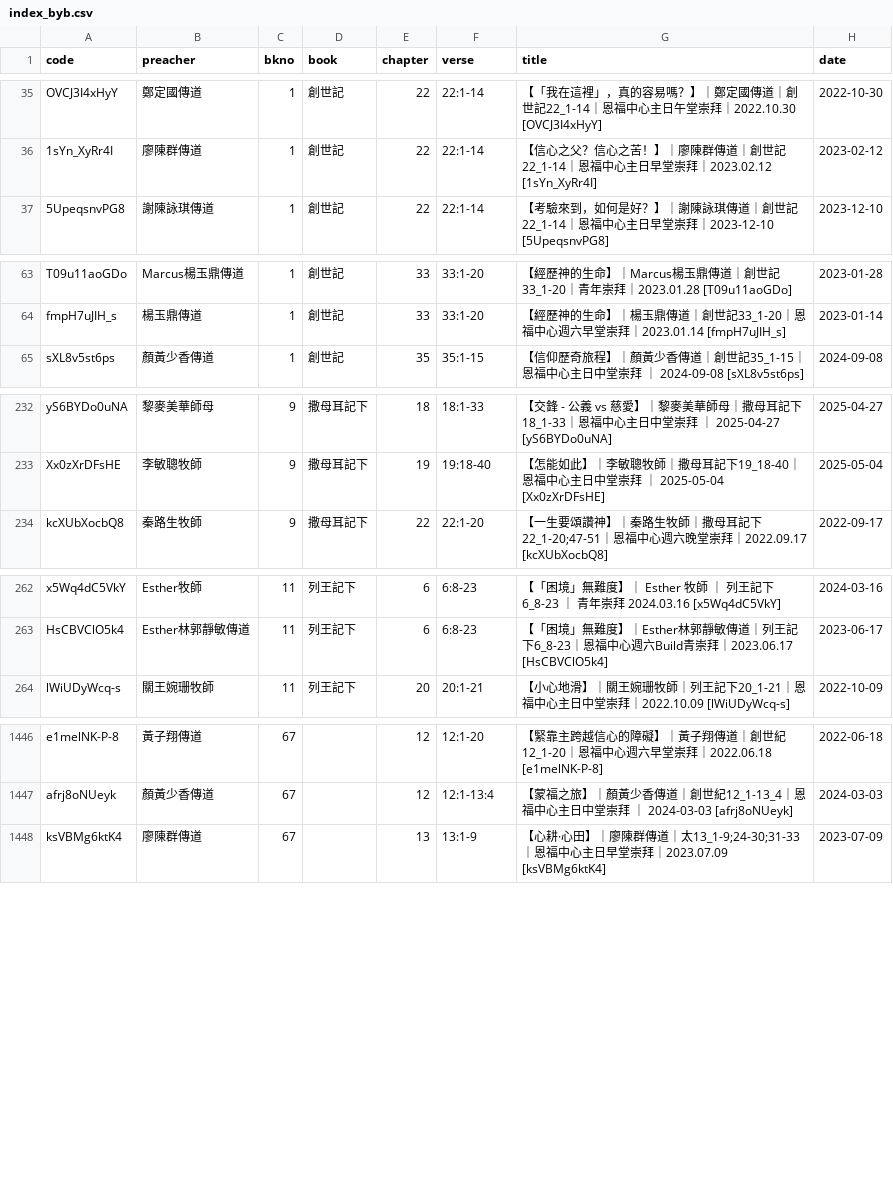
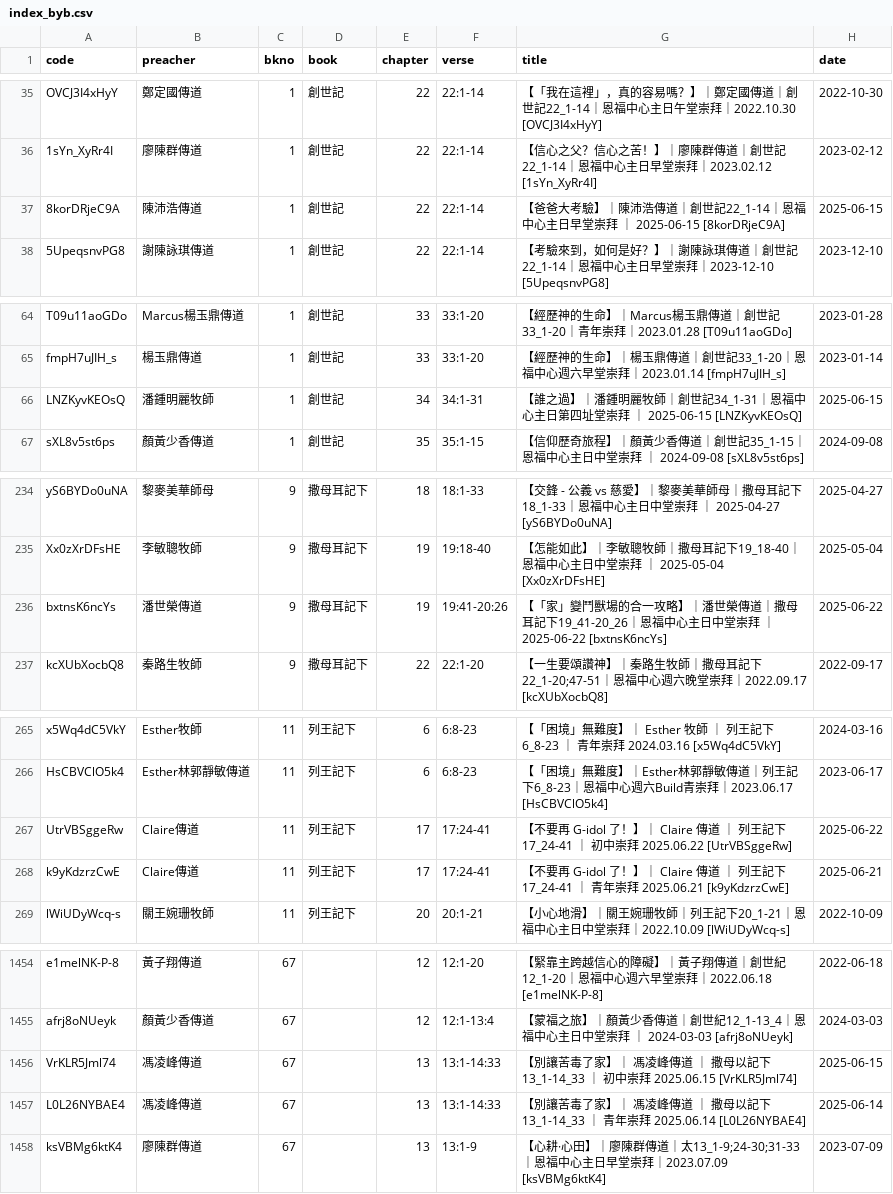
Before and after one commit to michaelchanwahyan/sermon-app, a CSV file: projects/YFCX/index_byb.csv, drawn as a sheet; only a part is shown, gaps mark what is left out; the diff covers the shown part only.

Commit message:
[update] renex index

```diff
--- a/projects/YFCX/index_byb.csv
+++ b/projects/YFCX/index_byb.csv
@@ -36,2 +36,3 @@ OVCJ3I4xHyY,鄭定國傳道,1,創世記,22,22:1-14,【「我在這裡」，真
 1sYn_XyRr4I,廖陳群傳道,1,創世記,22,22:1-14,【信心之父？信心之苦！】｜廖陳群傳道｜創世記22_1-14｜恩福中心主日早堂崇拜｜2023.02.12 [1sYn_XyRr4I],2023-02-12
+8korDRjeC9A,陳沛浩傳道,1,創世記,22,22:1-14,【爸爸大考驗】｜陳沛浩傳道｜創世記22_1-14｜恩福中心主日早堂崇拜 ｜ 2025-06-15 [8korDRjeC9A],2025-06-15
 5UpeqsnvPG8,謝陳詠琪傳道,1,創世記,22,22:1-14,【考驗來到，如何是好？】｜謝陳詠琪傳道｜創世記22_1-14｜恩福中心主日早堂崇拜｜2023-12-10 [5UpeqsnvPG8],2023-12-10
@@ -64,2 +65,3 @@ T09u11aoGDo,Marcus楊玉鼎傳道,1,創世記,33,33:1-20,【經歷神的生命
 fmpH7uJIH_s,楊玉鼎傳道,1,創世記,33,33:1-20,【經歷神的生命】｜楊玉鼎傳道｜創世記33_1-20｜恩福中心週六早堂崇拜｜2023.01.14 [fmpH7uJIH_s],2023-01-14
+LNZKyvKEOsQ,潘鍾明麗牧師,1,創世記,34,34:1-31,【誰之過】｜潘鍾明麗牧師｜創世記34_1-31｜恩福中心主日第四址堂崇拜 ｜ 2025-06-15 [LNZKyvKEOsQ],2025-06-15
 sXL8v5st6ps,顏黃少香傳道,1,創世記,35,35:1-15,【信仰歷奇旅程】｜顏黃少香傳道｜創世記35_1-15｜恩福中心主日中堂崇拜 ｜ 2024-09-08 [sXL8v5st6ps],2024-09-08
@@ -233,2 +235,3 @@ yS6BYDo0uNA,黎麥美華師母,9,撒母耳記下,18,18:1-33,【交鋒 - 公義 v
 Xx0zXrDFsHE,李敏聰牧師,9,撒母耳記下,19,19:18-40,【怎能如此】｜李敏聰牧師｜撒母耳記下19_18-40｜恩福中心主日中堂崇拜 ｜ 2025-05-04 [Xx0zXrDFsHE],2025-05-04
+bxtnsK6ncYs,潘世榮傳道,9,撒母耳記下,19,19:41-20:26,【「家」變鬥獸場的合一攻略】｜潘世榮傳道｜撒母耳記下19_41-20_26｜恩福中心主日中堂崇拜 ｜ 2025-06-22 [bxtnsK6ncYs],2025-06-22
 kcXUbXocbQ8,秦路生牧師,9,撒母耳記下,22,22:1-20,【一生要頌讚神】｜秦路生牧師｜撒母耳記下22_1-20;47-51｜恩福中心週六晚堂崇拜｜2022.09.17 [kcXUbXocbQ8],2022-09-17
@@ -263,2 +266,4 @@ x5Wq4dC5VkY,Esther牧師,11,列王記下,6,6:8-23,【「困境」無難度】｜
 HsCBVClO5k4,Esther林郭靜敏傳道,11,列王記下,6,6:8-23,【「困境」無難度】｜Esther林郭靜敏傳道｜列王記下6_8-23｜恩福中心週六Build青崇拜｜2023.06.17 [HsCBVClO5k4],2023-06-17
+UtrVBSggeRw,Claire傳道,11,列王記下,17,17:24-41,【不要再 G-idol 了！】｜ Claire 傳道 ｜ 列王記下 17_24-41 ｜ 初中崇拜 2025.06.22 [UtrVBSggeRw],2025-06-22
+k9yKdzrzCwE,Claire傳道,11,列王記下,17,17:24-41,【不要再 G-idol 了！】｜ Claire 傳道 ｜ 列王記下 17_24-41 ｜ 青年崇拜 2025.06.21 [k9yKdzrzCwE],2025-06-21
 lWiUDyWcq-s,關王婉珊牧師,11,列王記下,20,20:1-21,【小心地滑】｜關王婉珊牧師｜列王記下20_1-21｜恩福中心主日中堂崇拜｜2022.10.09 [lWiUDyWcq-s],2022-10-09
@@ -1447,2 +1455,4 @@ e1melNK-P-8,黃子翔傳道,67,,12,12:1-20,【緊靠主跨越信心的障礙】
 afrj8oNUeyk,顏黃少香傳道,67,,12,12:1-13:4,【蒙福之旅】｜顏黃少香傳道｜創世紀12_1-13_4｜恩福中心主日中堂崇拜 ｜ 2024-03-03 [afrj8oNUeyk],2024-03-03
+VrKLR5Jml74,馮凌峰傳道,67,,13,13:1-14:33,【別讓苦毒了家】｜ 馮凌峰傳道 ｜ 撒母以記下13_1-14_33 ｜ 初中崇拜 2025.06.15 [VrKLR5Jml74],2025-06-15
+L0L26NYBAE4,馮凌峰傳道,67,,13,13:1-14:33,【別讓苦毒了家】｜ 馮凌峰傳道 ｜ 撒母以記下13_1-14_33 ｜ 青年崇拜 2025.06.14 [L0L26NYBAE4],2025-06-14
 ksVBMg6ktK4,廖陳群傳道,67,,13,13:1-9,【心耕·心田】｜廖陳群傳道｜太13_1-9;24-30;31-33｜恩福中心主日早堂崇拜｜2023.07.09 [ksVBMg6ktK4],2023-07-09
```
Also changed, not shown: 3 added rows elsewhere in this file, projects/ACSMHK/index_byb.csv, projects/ACSMHK/index_byn.csv, 15 other files.
